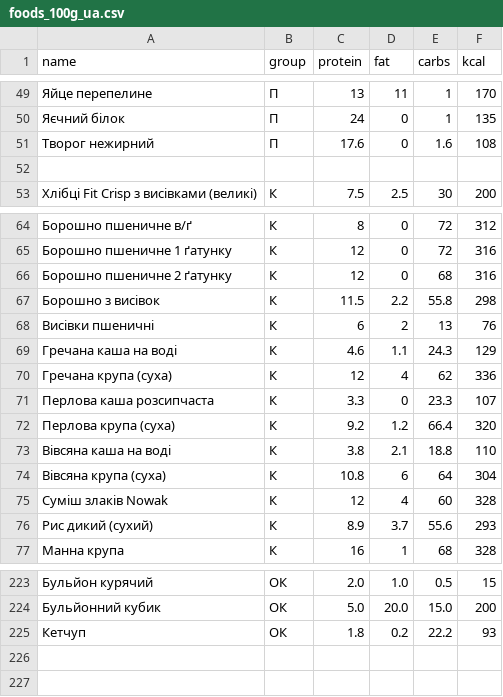
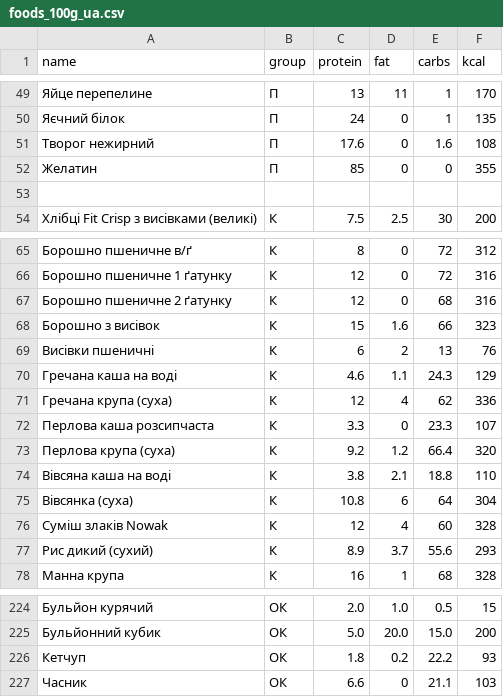
Before and after one commit to Your-Natka/diet, a CSV file: foods_100g_ua.csv, drawn as a sheet; only a part is shown, gaps mark what is left out.

```diff
--- a/foods_100g_ua.csv
+++ b/foods_100g_ua.csv
@@ -51,2 +51,3 @@ name,group,protein,fat,carbs,kcal
 Творог нежирний,П,17.6,0,1.6,108
+Желатин,П,85,0,0,355
 
@@ -66,3 +67,3 @@ name,group,protein,fat,carbs,kcal
 Борошно пшеничне 2 ґатунку,К,12,0,68,316
-Борошно з висівок,К,11.5,2.2,55.8,298
+Борошно з висівок,К,15,1.6,66,323
 Висівки пшеничні,К,6,2,13,76
@@ -73,3 +74,3 @@ name,group,protein,fat,carbs,kcal
 Вівсяна каша на воді,К,3.8,2.1,18.8,110
-Вівсяна крупа (суха),К,10.8,6,64,304
+Вівсянка (суха),К,10.8,6,64,304
 Суміш злаків Nowak,К,12,4,60,328
@@ -225 +226,2 @@ name,group,protein,fat,carbs,kcal
 Кетчуп,ОК,1.8,0.2,22.2,93
+Часник,ОК,6.6,0,21.1,103
```
Also changed, not shown: diary.csv, 9 other files.
